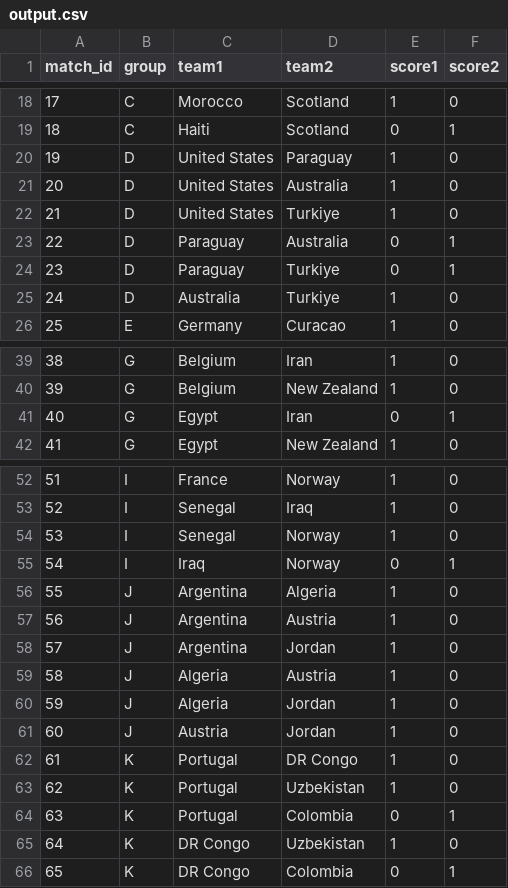
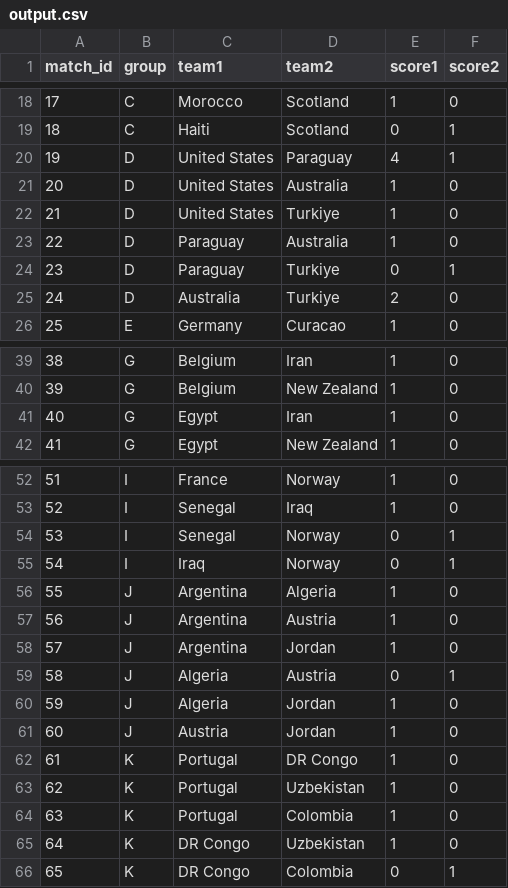
Before and after one commit to Jud-Ken-Do/football-predictor, a CSV file: output/output.csv, drawn as a sheet; only a part is shown, gaps mark what is left out; the diff covers the shown part only.

Commit message:
Record played WC 2026 results + regenerate outputs/caches
Append actual results (MEX, KOR, CAN, USA matches), refresh api_form/odds caches and tuned XGB params, regenerate output.csv (submission) and output_raw.csv (raw model) after the market-blend deploy.

```diff
--- a/output/output.csv
+++ b/output/output.csv
@@ -19,8 +19,8 @@ match_id,group,team1,team2,score1,score2
 18,C,Haiti,Scotland,0,1
-19,D,United States,Paraguay,1,0
+19,D,United States,Paraguay,4,1
 20,D,United States,Australia,1,0
 21,D,United States,Turkiye,1,0
-22,D,Paraguay,Australia,0,1
+22,D,Paraguay,Australia,1,0
 23,D,Paraguay,Turkiye,0,1
-24,D,Australia,Turkiye,1,0
+24,D,Australia,Turkiye,2,0
 25,E,Germany,Curacao,1,0
@@ -40,3 +40,3 @@ match_id,group,team1,team2,score1,score2
 39,G,Belgium,New Zealand,1,0
-40,G,Egypt,Iran,0,1
+40,G,Egypt,Iran,1,0
 41,G,Egypt,New Zealand,1,0
@@ -53,3 +53,3 @@ match_id,group,team1,team2,score1,score2
 52,I,Senegal,Iraq,1,0
-53,I,Senegal,Norway,1,0
+53,I,Senegal,Norway,0,1
 54,I,Iraq,Norway,0,1
@@ -58,3 +58,3 @@ match_id,group,team1,team2,score1,score2
 57,J,Argentina,Jordan,1,0
-58,J,Algeria,Austria,1,0
+58,J,Algeria,Austria,0,1
 59,J,Algeria,Jordan,1,0
@@ -63,3 +63,3 @@ match_id,group,team1,team2,score1,score2
 62,K,Portugal,Uzbekistan,1,0
-63,K,Portugal,Colombia,0,1
+63,K,Portugal,Colombia,1,0
 64,K,DR Congo,Uzbekistan,1,0
```
Also changed, not shown: 7 edited cells elsewhere in this file, output/output_raw.csv, 4 other files.
